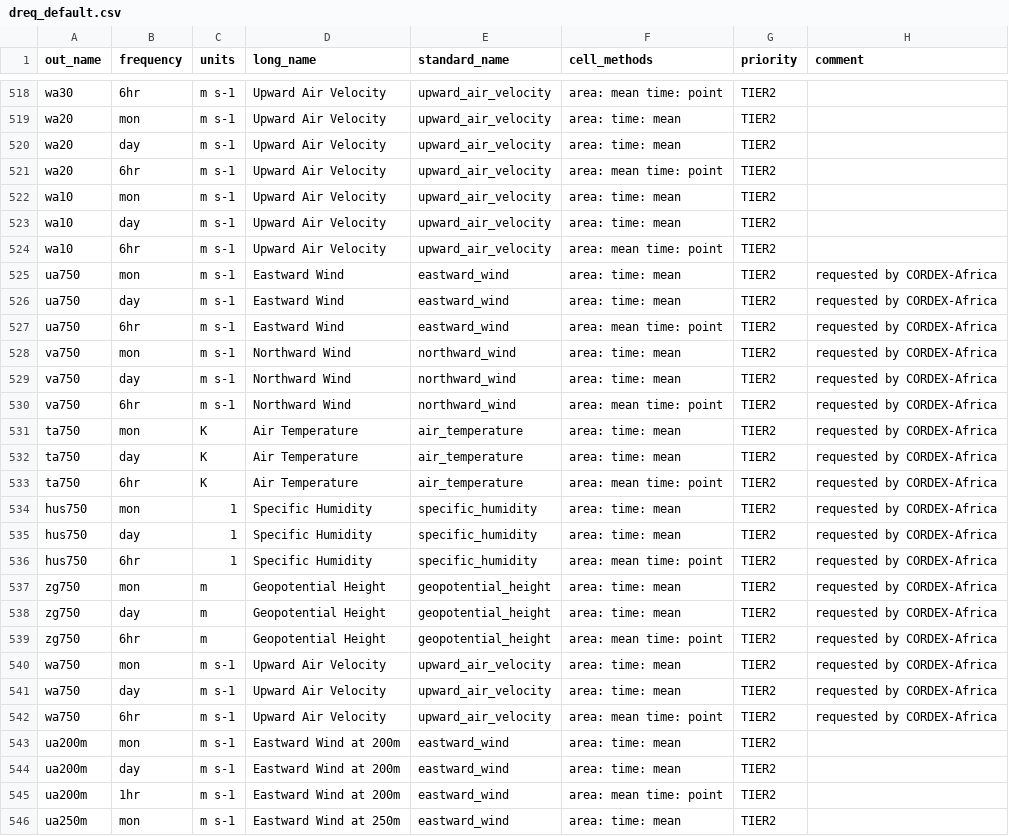
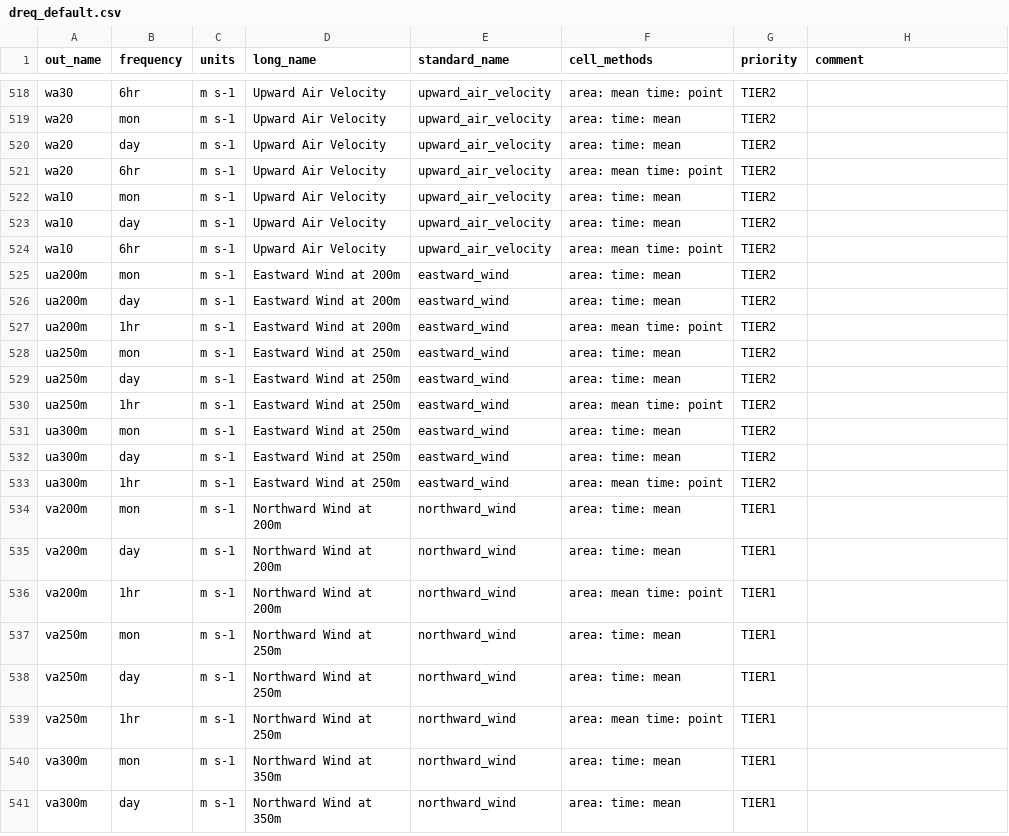
Before and after one commit to WCRP-CORDEX/data-request-table, a CSV file: data-request/dreq_default.csv, drawn as a sheet; only a part is shown, gaps mark what is left out; the shorter side is filled out with more unchanged rows.

Commit message:
removed AFR request

```diff
--- a/data-request/dreq_default.csv
+++ b/data-request/dreq_default.csv
@@ -524,20 +524,2 @@ wa10,day,m s-1,Upward Air Velocity,upward_air_velocity,area: time: mean,TIER2,
 wa10,6hr,m s-1,Upward Air Velocity,upward_air_velocity,area: mean time: point,TIER2,
-ua750,mon,m s-1,Eastward Wind,eastward_wind,area: time: mean,TIER2,requested by CORDEX-Africa
-ua750,day,m s-1,Eastward Wind,eastward_wind,area: time: mean,TIER2,requested by CORDEX-Africa
-ua750,6hr,m s-1,Eastward Wind,eastward_wind,area: mean time: point,TIER2,requested by CORDEX-Africa
-va750,mon,m s-1,Northward Wind,northward_wind,area: time: mean,TIER2,requested by CORDEX-Africa
-va750,day,m s-1,Northward Wind,northward_wind,area: time: mean,TIER2,requested by CORDEX-Africa
-va750,6hr,m s-1,Northward Wind,northward_wind,area: mean time: point,TIER2,requested by CORDEX-Africa
-ta750,mon,K,Air Temperature,air_temperature,area: time: mean,TIER2,requested by CORDEX-Africa
-ta750,day,K,Air Temperature,air_temperature,area: time: mean,TIER2,requested by CORDEX-Africa
-ta750,6hr,K,Air Temperature,air_temperature,area: mean time: point,TIER2,requested by CORDEX-Africa
-hus750,mon,1,Specific Humidity,specific_humidity,area: time: mean,TIER2,requested by CORDEX-Africa
-hus750,day,1,Specific Humidity,specific_humidity,area: time: mean,TIER2,requested by CORDEX-Africa
-hus750,6hr,1,Specific Humidity,specific_humidity,area: mean time: point,TIER2,requested by CORDEX-Africa
-zg750,mon,m,Geopotential Height,geopotential_height,area: time: mean,TIER2,requested by CORDEX-Africa
-zg750,day,m,Geopotential Height,geopotential_height,area: time: mean,TIER2,requested by CORDEX-Africa
-zg750,6hr,m,Geopotential Height,geopotential_height,area: mean time: point,TIER2,requested by CORDEX-Africa
-wa750,mon,m s-1,Upward Air Velocity,upward_air_velocity,area: time: mean,TIER2,requested by CORDEX-Africa
-wa750,day,m s-1,Upward Air Velocity,upward_air_velocity,area: time: mean,TIER2,requested by CORDEX-Africa
-wa750,6hr,m s-1,Upward Air Velocity,upward_air_velocity,area: mean time: point,TIER2,requested by CORDEX-Africa
 ua200m,mon,m s-1,Eastward Wind at 200m,eastward_wind,area: time: mean,TIER2,
```
